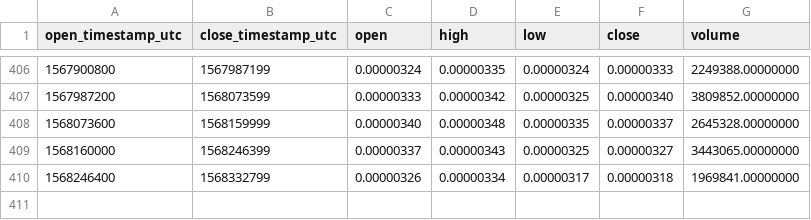
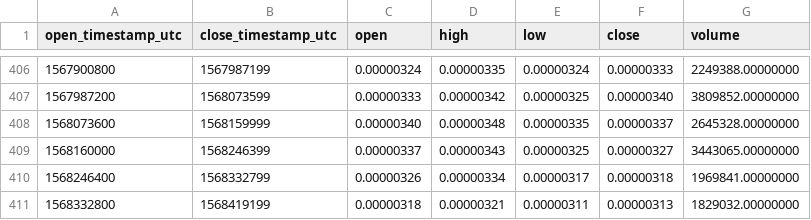
Before and after one commit to cryptobigbro/binance-POLYBTC, a CSV file: binance-POLYBTC-1d.csv, drawn as a sheet; only a part is shown, gaps mark what is left out.

```diff
--- a/binance-POLYBTC-1d.csv
+++ b/binance-POLYBTC-1d.csv
@@ -410 +410,2 @@ open_timestamp_utc,close_timestamp_utc,open,high,low,close,volume
 1568246400,1568332799,0.00000326,0.00000334,0.00000317,0.00000318,1969841.00000000
+1568332800,1568419199,0.00000318,0.00000321,0.00000311,0.00000313,1829032.00000000
```
Also changed, not shown: binance-POLYBTC-1h.csv.
